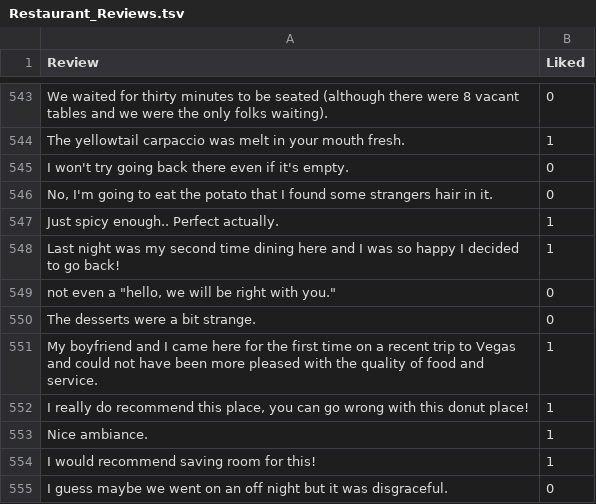
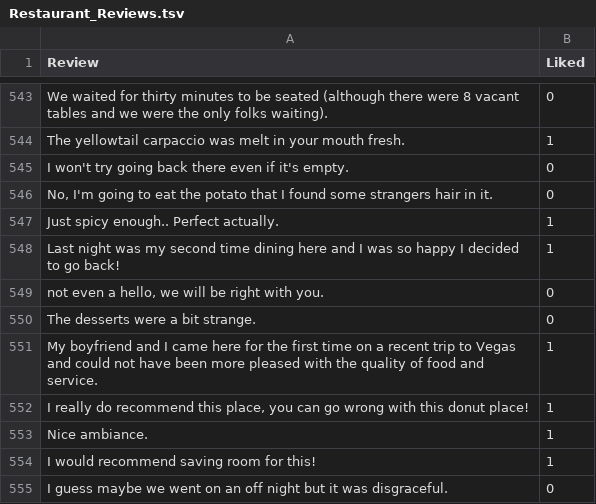
Before and after one commit to maitraiya/SentimentAnalysisML, a TSV file: Restaurant_Reviews.tsv, drawn as a sheet; only a part is shown, gaps mark what is left out.

Commit message:
Update Restaurant_Reviews.tsv

```diff
--- a/Restaurant_Reviews.tsv
+++ b/Restaurant_Reviews.tsv
@@ -548,3 +548,3 @@ Just spicy enough.. Perfect actually.	1
 Last night was my second time dining here and I was so happy I decided to go back!	1
-not even a "hello, we will be right with you."	0
+not even a hello, we will be right with you.	0
 The desserts were a bit strange.	0
```
